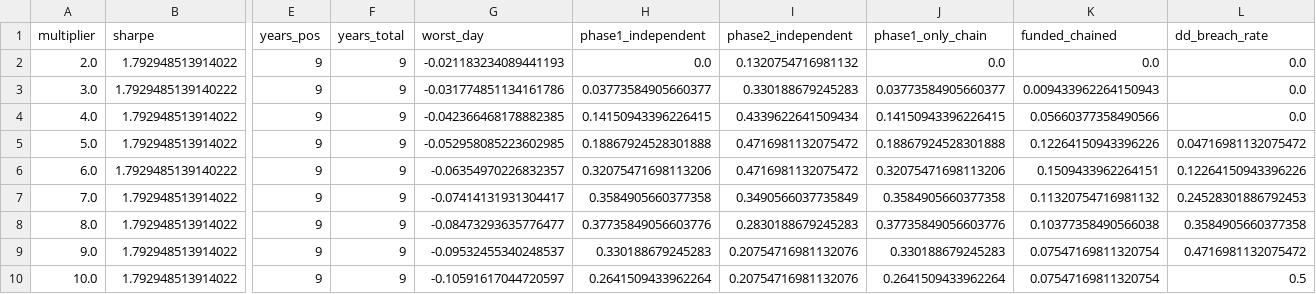
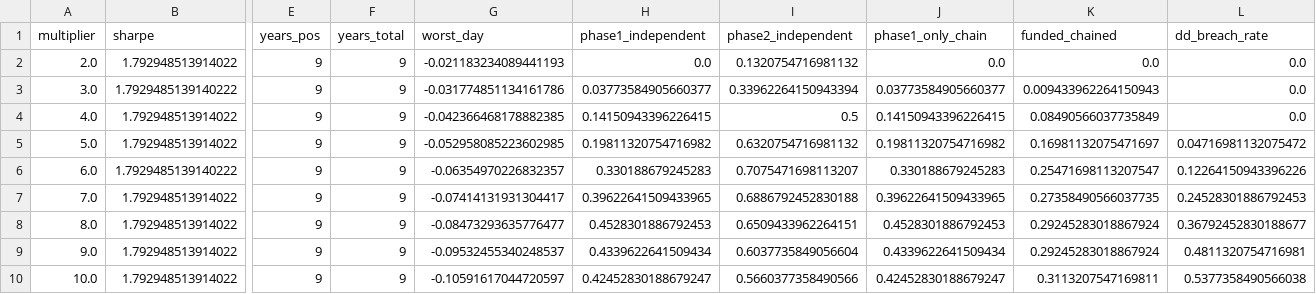
Before and after one commit to hllow84/ai-quant-trading, a CSV file: results/ftmo_check_risk_multiplier_sweep.csv, drawn as a sheet; only a part is shown, gaps mark what is left out; the diff covers the shown part only; the diff names each change by its address in the sheet, - before the commit and + after, or states it on an @@ line.

```diff
--- a/results/ftmo_check_risk_multiplier_sweep.csv
+++ b/results/ftmo_check_risk_multiplier_sweep.csv
-I3 (phase2_independent): 0.330188679245283
+I3 (phase2_independent): 0.33962264150943394
-I4 (phase2_independent): 0.4339622641509434
+I4 (phase2_independent): 0.5
-K4 (funded_chained): 0.05660377358490566
+K4 (funded_chained): 0.08490566037735849
-H5 (phase1_independent): 0.18867924528301888
+H5 (phase1_independent): 0.19811320754716982
-I5 (phase2_independent): 0.4716981132075472
+I5 (phase2_independent): 0.6320754716981132
-J5 (phase1_only_chain): 0.18867924528301888
+J5 (phase1_only_chain): 0.19811320754716982
-K5 (funded_chained): 0.12264150943396226
+K5 (funded_chained): 0.16981132075471697
-H6 (phase1_independent): 0.32075471698113206
+H6 (phase1_independent): 0.330188679245283
-I6 (phase2_independent): 0.4716981132075472
+I6 (phase2_independent): 0.7075471698113207
-J6 (phase1_only_chain): 0.32075471698113206
+J6 (phase1_only_chain): 0.330188679245283
-K6 (funded_chained): 0.1509433962264151
+K6 (funded_chained): 0.25471698113207547
-H7 (phase1_independent): 0.3584905660377358
+H7 (phase1_independent): 0.39622641509433965
-I7 (phase2_independent): 0.3490566037735849
+I7 (phase2_independent): 0.6886792452830188
-J7 (phase1_only_chain): 0.3584905660377358
+J7 (phase1_only_chain): 0.39622641509433965
-K7 (funded_chained): 0.11320754716981132
+K7 (funded_chained): 0.27358490566037735
-H8 (phase1_independent): 0.37735849056603776
+H8 (phase1_independent): 0.4528301886792453
-I8 (phase2_independent): 0.2830188679245283
+I8 (phase2_independent): 0.6509433962264151
-J8 (phase1_only_chain): 0.37735849056603776
+J8 (phase1_only_chain): 0.4528301886792453
-K8 (funded_chained): 0.10377358490566038
+K8 (funded_chained): 0.29245283018867924
-L8 (dd_breach_rate): 0.3584905660377358
+L8 (dd_breach_rate): 0.36792452830188677
-H9 (phase1_independent): 0.330188679245283
+H9 (phase1_independent): 0.4339622641509434
-I9 (phase2_independent): 0.20754716981132076
+I9 (phase2_independent): 0.6037735849056604
-J9 (phase1_only_chain): 0.330188679245283
+J9 (phase1_only_chain): 0.4339622641509434
-K9 (funded_chained): 0.07547169811320754
+K9 (funded_chained): 0.29245283018867924
-L9 (dd_breach_rate): 0.4716981132075472
+L9 (dd_breach_rate): 0.4811320754716981
-H10 (phase1_independent): 0.2641509433962264
+H10 (phase1_independent): 0.42452830188679247
-I10 (phase2_independent): 0.20754716981132076
+I10 (phase2_independent): 0.5660377358490566
-J10 (phase1_only_chain): 0.2641509433962264
+J10 (phase1_only_chain): 0.42452830188679247
-K10 (funded_chained): 0.07547169811320754
+K10 (funded_chained): 0.3113207547169811
-L10 (dd_breach_rate): 0.5
+L10 (dd_breach_rate): 0.5377358490566038
```
Also changed, not shown: 9 added rows and 10 edited cells elsewhere in this file, results/ftmo_check_6x_reference.csv, 7 other files.
